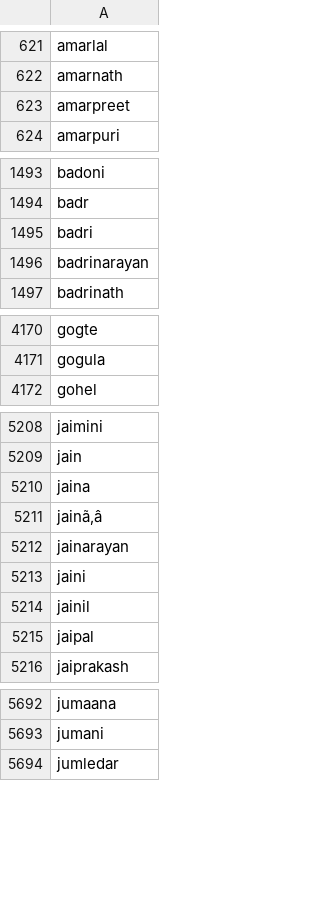
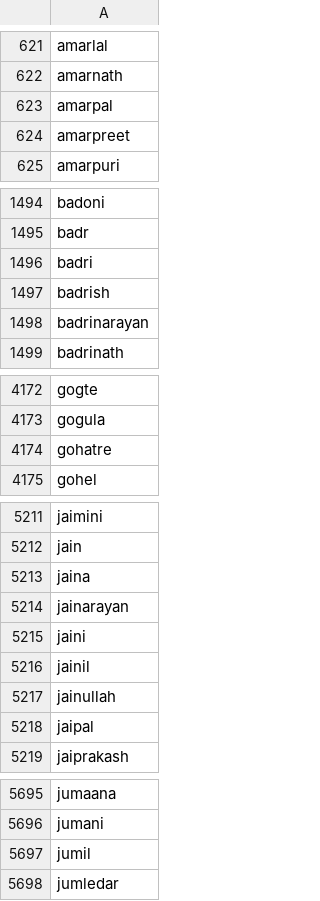
Before and after one commit to narensundaram-dev/cv, a CSV file: setup/names.csv, drawn as a sheet; only a part is shown, gaps mark what is left out; removed rows and columns are numbered as before the commit, all else as after; the diff covers the shown part only; the diff names each change by its address in the sheet, - before the commit and + after, or states it on an @@ line.

```diff
--- a/setup/names.csv
+++ b/setup/names.csv
+row 623: amarpal
+row 1497: badrish
+row 4174: gohatre
-row 5211: jainã‚â
+row 5217: jainullah
+row 5697: jumil
```
Also changed, not shown: 5 added rows and 1 removed row elsewhere in this file, 2 other files.
